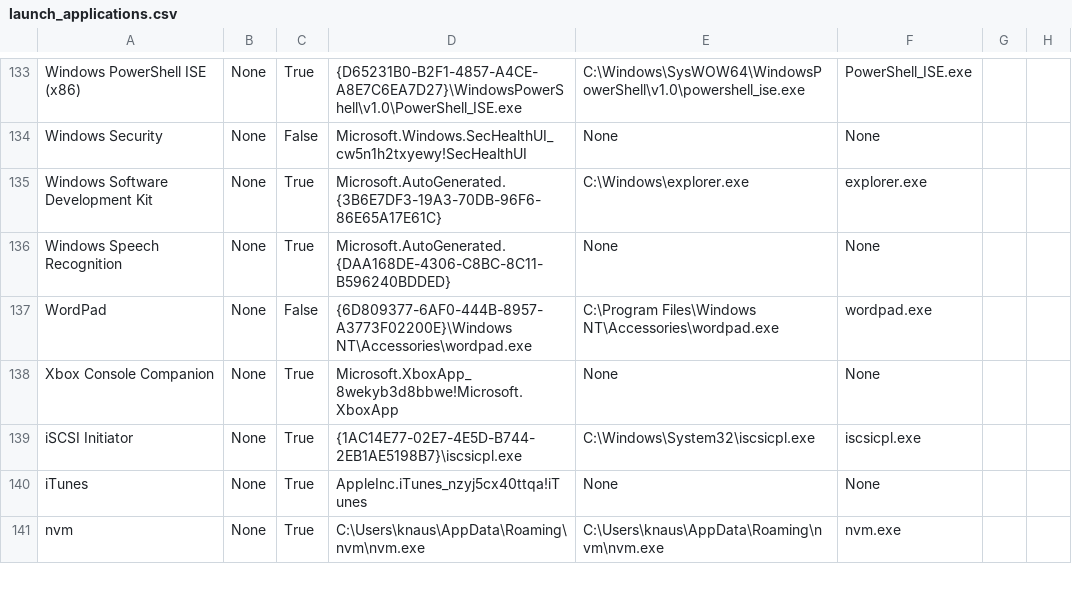
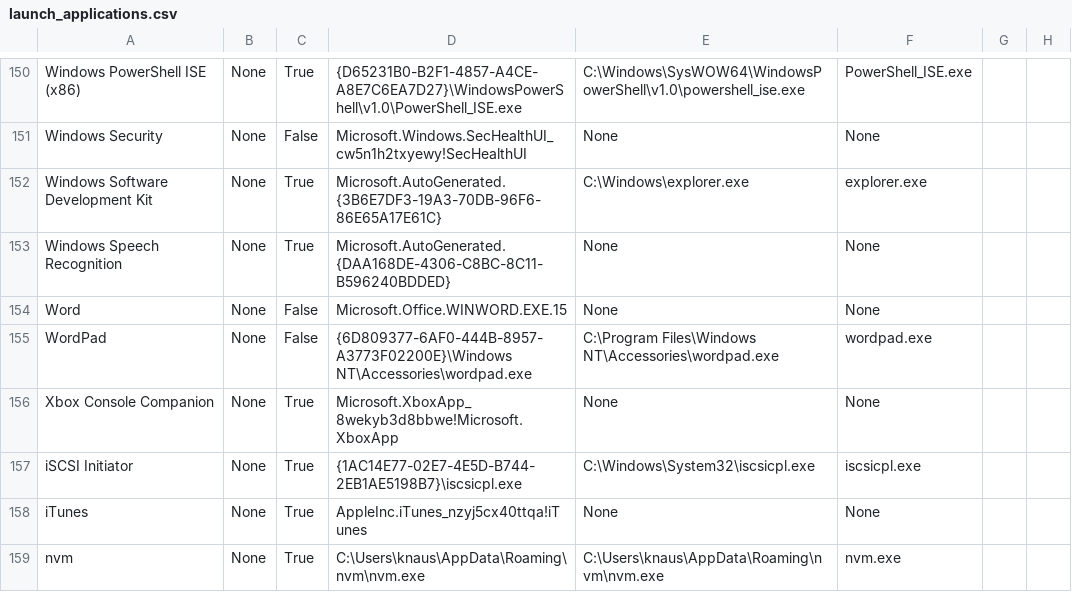
Before and after one commit to talonhub/community, a CSV file: core/app_switcher/windows/jeff-windows/launch_applications.csv, drawn as a sheet; only a part is shown, gaps mark what is left out; the diff covers the shown part only; the diff names each change by its address in the sheet, - before the commit and + after, or states it on an @@ line.

```diff
--- a/core/app_switcher/windows/jeff-windows/launch_applications.csv
+++ b/core/app_switcher/windows/jeff-windows/launch_applications.csv
+row 154: Word | None | False | Microsoft.Office.WINWORD.EXE.15 | None | None
```
Also changed, not shown: 18 added rows, 1 removed row and 3 edited cells elsewhere in this file, 1 other file.
